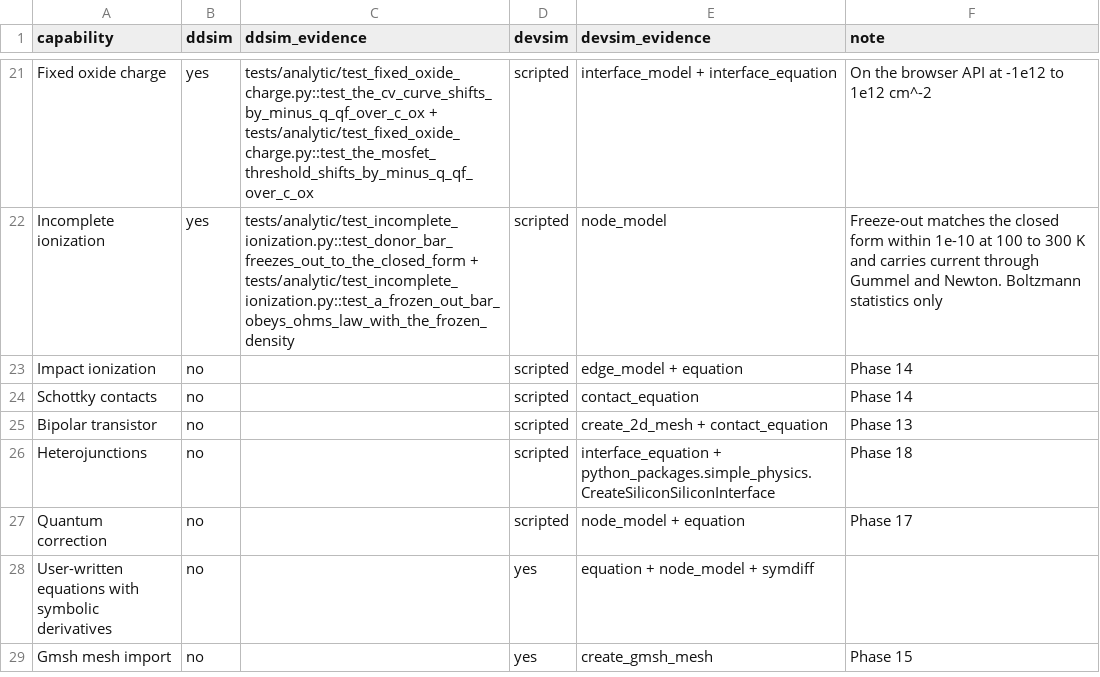
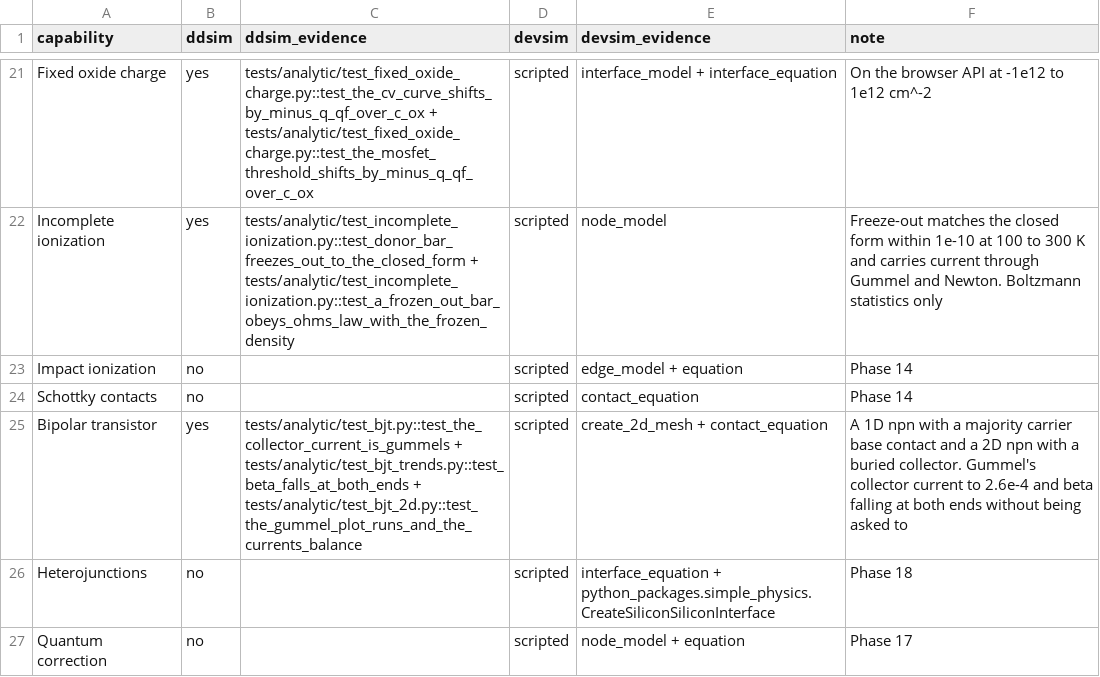
Before and after one commit to yaasshh09/DDSim, a CSV file: data/scoreboard/capabilities.csv, drawn as a sheet; only a part is shown, gaps mark what is left out; the shorter side is filled out with more unchanged rows.

```diff
--- a/data/scoreboard/capabilities.csv
+++ b/data/scoreboard/capabilities.csv
@@ -24,3 +24,3 @@ Impact ionization,no,,scripted,edge_model + equation,Phase 14
 Schottky contacts,no,,scripted,contact_equation,Phase 14
-Bipolar transistor,no,,scripted,create_2d_mesh + contact_equation,Phase 13
+Bipolar transistor,yes,tests/analytic/test_bjt.py::test_the_collector_current_is_gummels + tests/analytic/test_bjt_trends.py::test_beta_falls_at_both_ends + tests/analytic/test_bjt_2d.py::test_the_gummel_plot_runs_and_the_currents_balance,scripted,create_2d_mesh + contact_equation,A 1D npn with a majority carrier base contact and a 2D npn with a buried collector. Gummel's collector current to 2.6e-4 and beta falling at both ends without being asked to
 Heterojunctions,no,,scripted,interface_equation + python_packages.simple_physics.CreateSiliconSiliconInterface,Phase 18
```
Also changed, not shown: 2 other files.
